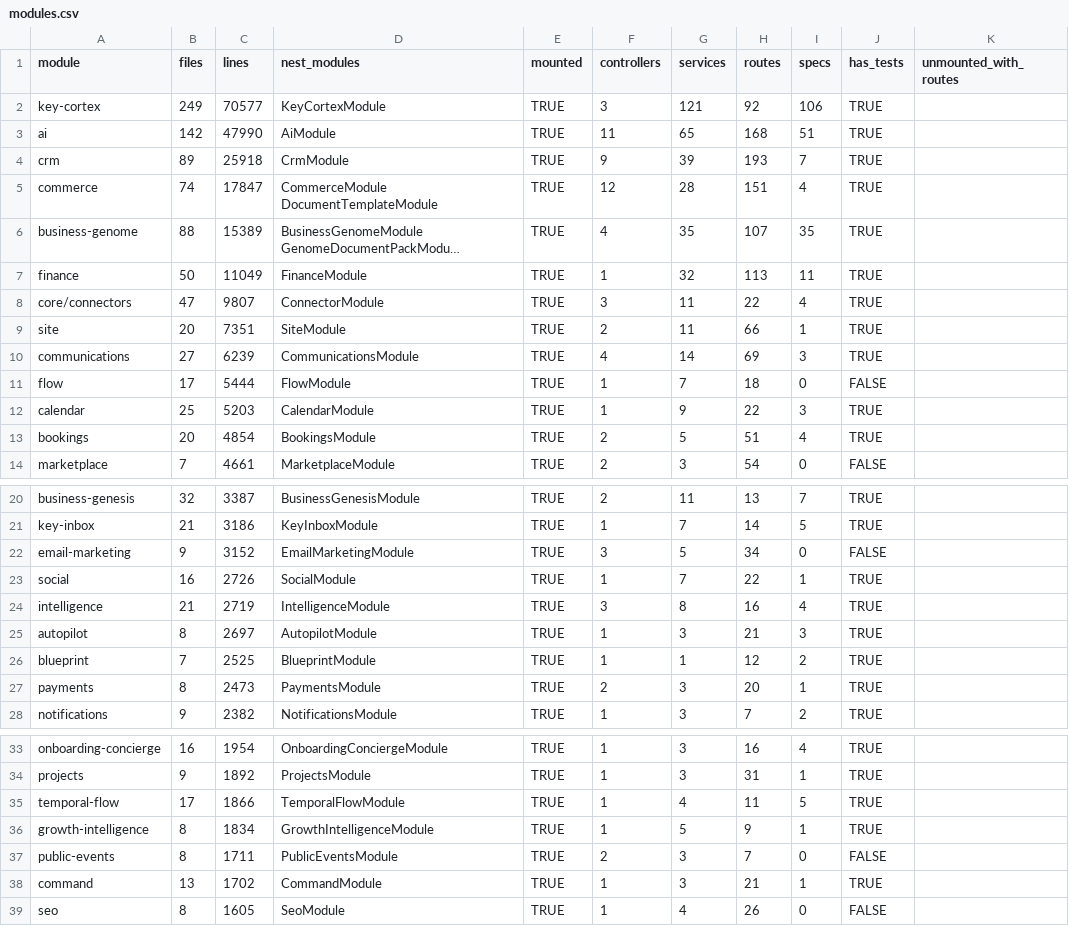
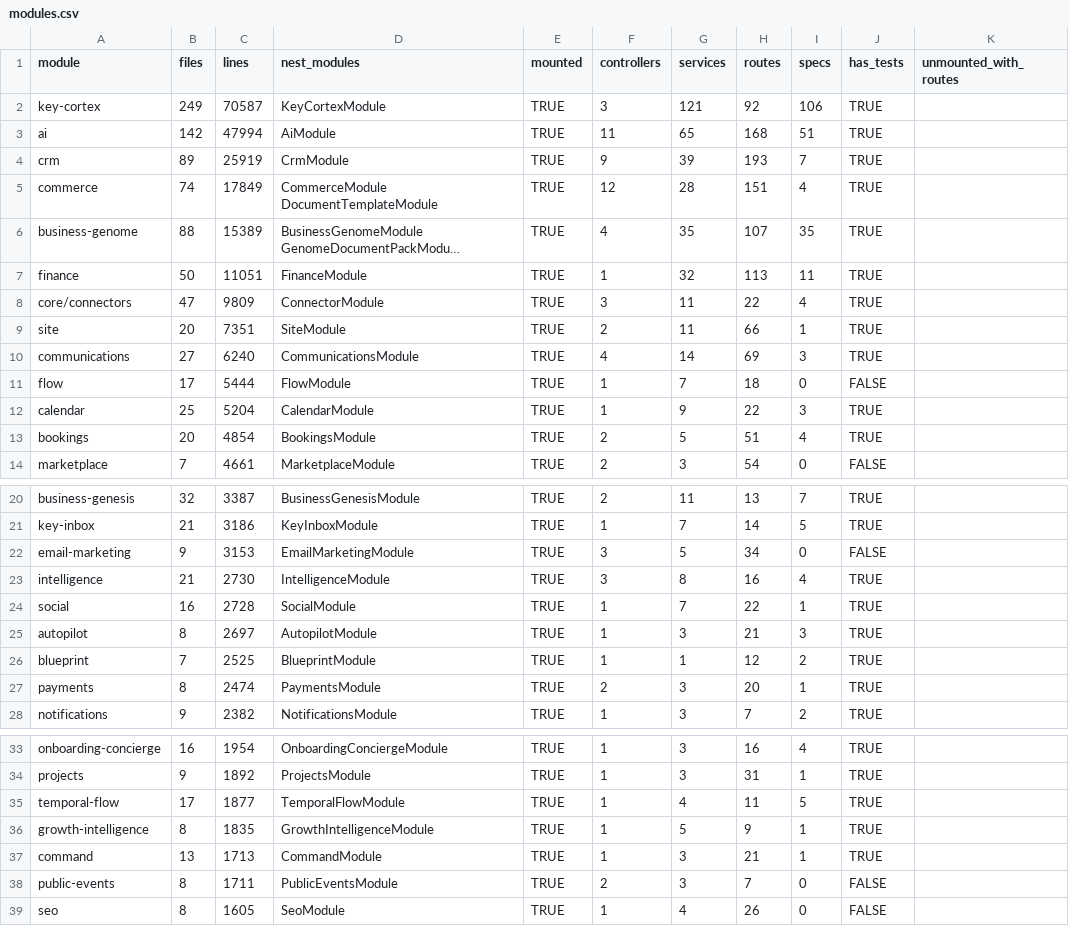
Before and after one commit to SaCH-PRO/KEYFLOWOS, a CSV file: docs/system-map/data/modules.csv, drawn as a sheet; only a part is shown, gaps mark what is left out; long unchanged cells end in …; removed rows and columns are numbered as before the commit, all else as after; the diff covers the shown part only; the diff names each change by its address in the sheet, - before the commit and + after, or states it on an @@ line.

```diff
--- a/docs/system-map/data/modules.csv
+++ b/docs/system-map/data/modules.csv
-C2 (lines): 70577
+C2 (lines): 70587
-C3 (lines): 47990
+C3 (lines): 47994
-C4 (lines): 25918
+C4 (lines): 25919
-C5 (lines): 17847
+C5 (lines): 17849
-C7 (lines): 11049
+C7 (lines): 11051
-C8 (lines): 9807
+C8 (lines): 9809
-C10 (lines): 6239
+C10 (lines): 6240
-C12 (lines): 5203
+C12 (lines): 5204
-C22 (lines): 3152
+C22 (lines): 3153
-row 23: social | 16 | 2726 | SocialModule | TRUE | 1 | 7 | 22 | 1 | TRUE
-C23 (lines): 2719
+C23 (lines): 2730
+row 24: social | 16 | 2728 | SocialModule | TRUE | 1 | 7 | 22 | 1 | TRUE
-C27 (lines): 2473
+C27 (lines): 2474
-C35 (lines): 1866
+C35 (lines): 1877
-C36 (lines): 1834
+C36 (lines): 1835
+row 37: command | 13 | 1713 | CommandModule | TRUE | 1 | 3 | 21 | 1 | TRUE
-row 38: command | 13 | 1702 | CommandModule | TRUE | 1 | 3 | 21 | 1 | TRUE
```
Also changed, not shown: 1 added row and 1 edited cell elsewhere in this file, docs/system-map/data/files.csv, docs/system-map/data/routes.csv, 4 other files.
